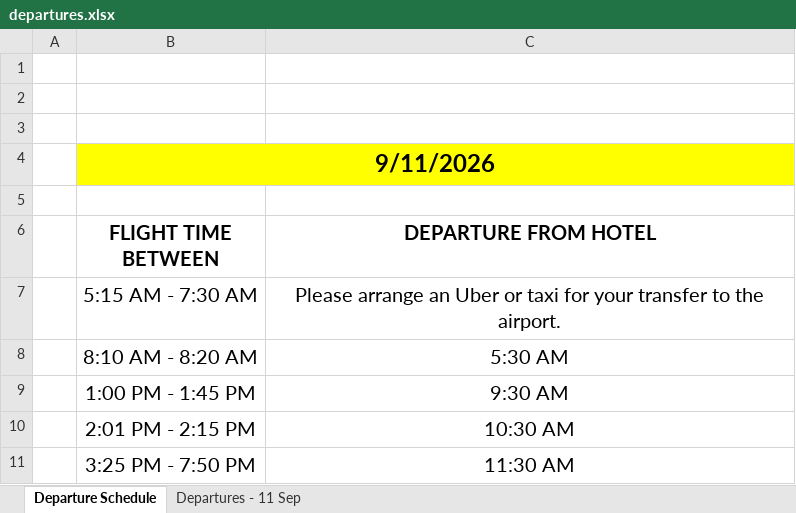
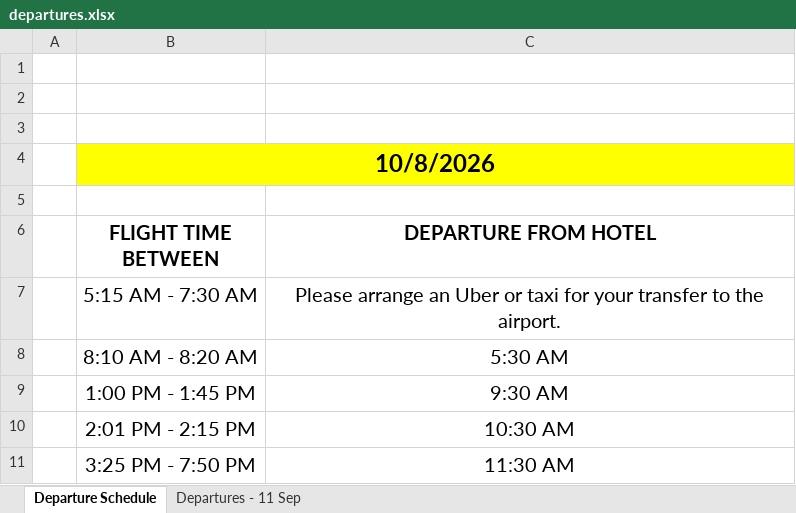
Before and after one commit to mrjromero/ITS, an Excel workbook: gs/departures.xlsx, sheet Departure Schedule, drawn as a sheet; values as stored, in another font and other column widths than the file's, no borders; the diff names each change by its address in the sheet, - before the commit and + after, or states it on an @@ line.

Commit message:
Align departure schedule date with October 8 attendee records
Correct stale September 11 schedule date. Verify all 20 actual attendee rows resolve: 2 instruction and 18 timed departures. Document missed cross-sheet validation and future checks.

```diff
--- a/gs/departures.xlsx (sheet Departure Schedule)
+++ b/gs/departures.xlsx (sheet Departure Schedule)
-B4 (FLIGHT TIME BETWEEN): 9/11/2026
+B4 (FLIGHT TIME BETWEEN): 10/8/2026
```
Also changed, not shown: 1 other file.
